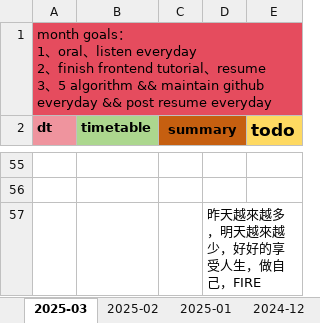
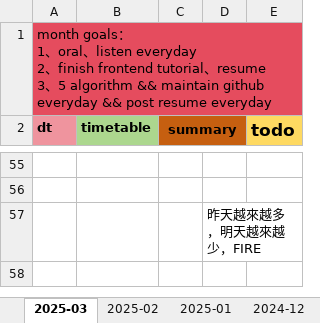
Before and after one commit to Ari0714/code-learn, an Excel workbook: 00-doc/src/00_todo/00_todo.xlsx, sheet 2025-03, drawn as a sheet; only a part is shown, gaps mark what is left out; values as stored, in another font and other column widths than the file's, no borders; charts and pictures not drawn; the diff names each change by its address in the sheet, - before the commit and + after, or states it on an @@ line.

Commit message:
日常更新：<update by home laptop x14 pro>

```diff
--- a/00-doc/src/00_todo/00_todo.xlsx (sheet 2025-03)
+++ b/00-doc/src/00_todo/00_todo.xlsx (sheet 2025-03)
-D57: 昨天越來越多，明天越來越少，好好的享受人生，做自己，FIRE
+D57: 昨天越來越多，明天越來越少，FIRE
```
Also changed, not shown: charts or pictures.
